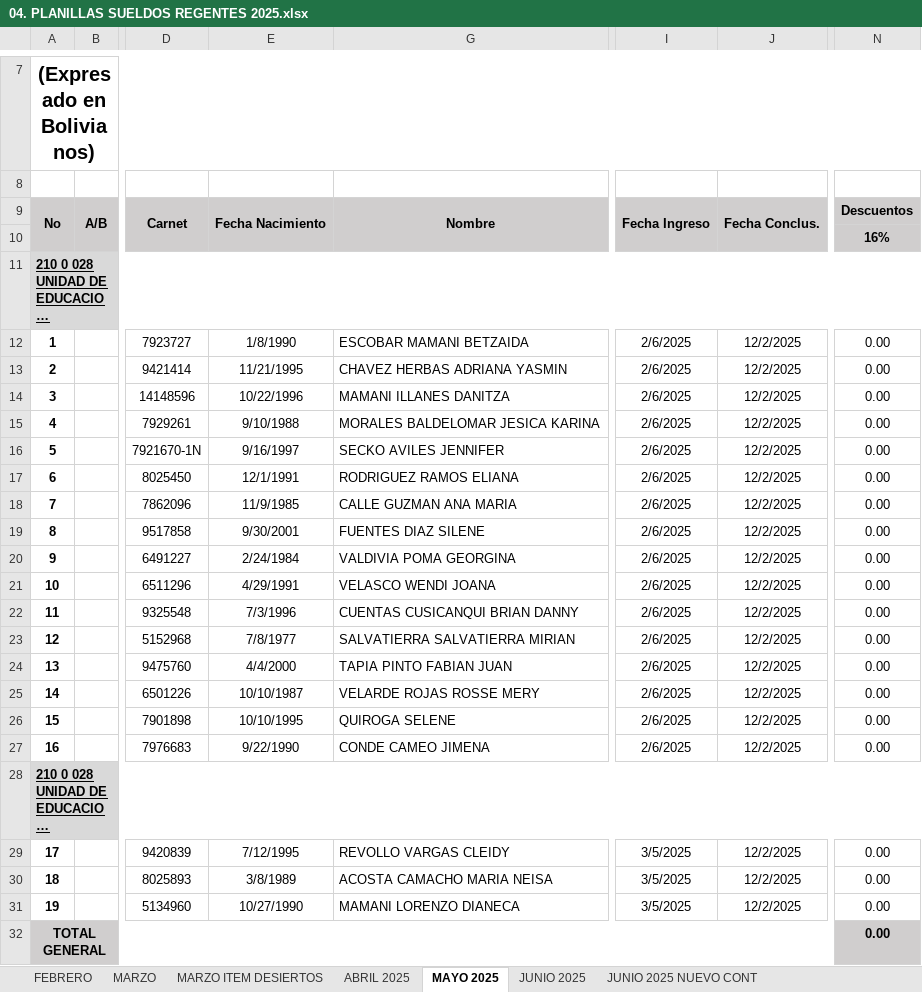
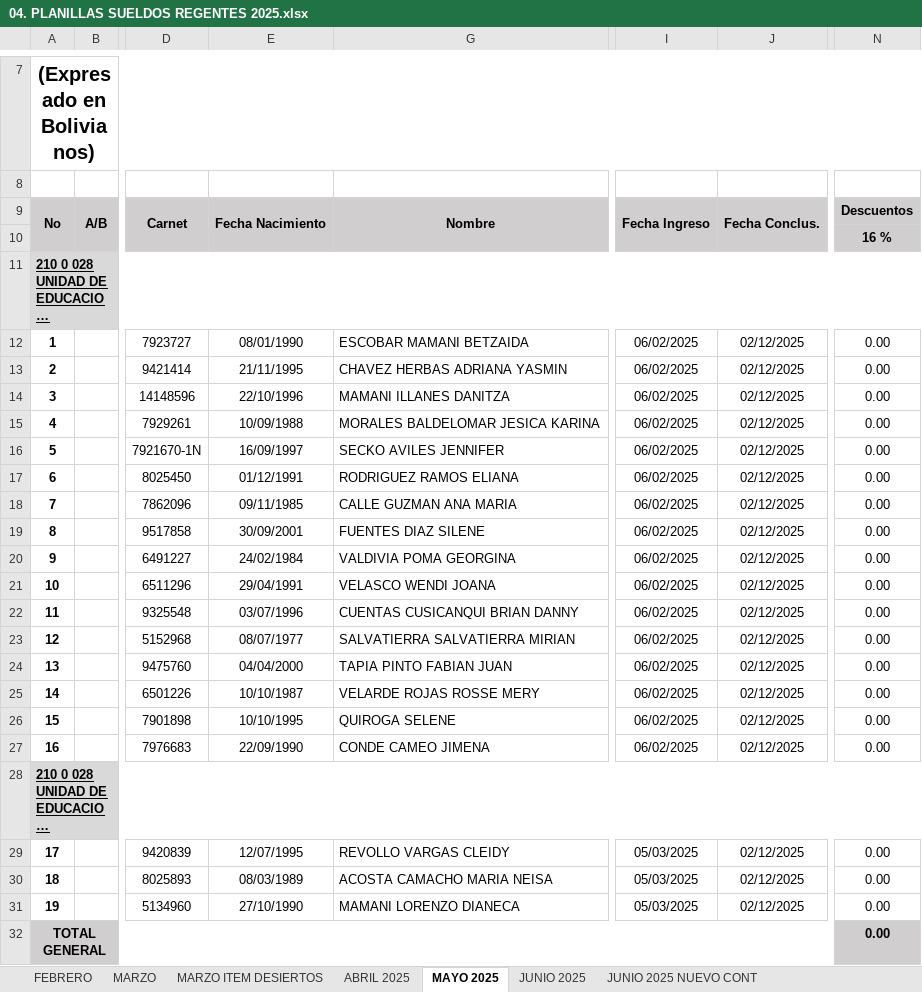
Before and after one commit to pedrox10/JavaExcelConsultores, an Excel workbook: Consultores/04. PLANILLAS SUELDOS REGENTES 2025.xlsx, sheet MAYO 2025, drawn as a sheet; only a part is shown, gaps mark what is left out; long unchanged cells end in …; values as stored, in another font and other column widths than the file's, no borders; charts and pictures not drawn; the diff names each change by its address in the sheet, - before the commit and + after, or states it on an @@ line.

```diff
--- a/Consultores/04. PLANILLAS SUELDOS REGENTES 2025.xlsx (sheet MAYO 2025)
+++ b/Consultores/04. PLANILLAS SUELDOS REGENTES 2025.xlsx (sheet MAYO 2025)
-N10: 16%
+N10: 16 %
-E12: 1/8/1990
+E12: 08/01/1990
-I12:I27: 2/6/2025
+I12:I27: 06/02/2025
-J12:J27: 12/2/2025
+J12:J27: 02/12/2025
-E13: 11/21/1995
+E13: 21/11/1995
-E14: 10/22/1996
+E14: 22/10/1996
-E15: 9/10/1988
+E15: 10/09/1988
-E16: 9/16/1997
+E16: 16/09/1997
-E17: 12/1/1991
+E17: 01/12/1991
-E18: 11/9/1985
+E18: 09/11/1985
-E19: 9/30/2001
+E19: 30/09/2001
-E20: 2/24/1984
+E20: 24/02/1984
-E21: 4/29/1991
+E21: 29/04/1991
-E22: 7/3/1996
+E22: 03/07/1996
-E23: 7/8/1977
+E23: 08/07/1977
-E24: 4/4/2000
+E24: 04/04/2000
-E27: 9/22/1990
+E27: 22/09/1990
-E29: 7/12/1995
+E29: 12/07/1995
-I29:I31: 3/5/2025
+I29:I31: 05/03/2025
-J29:J31: 12/2/2025
+J29:J31: 02/12/2025
-E30: 3/8/1989
+E30: 08/03/1989
-E31: 10/27/1990
+E31: 27/10/1990
```
Also changed, not shown: sheet ABRIL 2025, sheet JUNIO 2025, sheet MARZO, sheet FEBRERO, sheet MARZO ITEM DESIERTOS, sheet JUNIO 2025 NUEVO CONT, charts or pictures, Consultores/02. PLANILLA PSICOLOGO- FORENCE.xlsx, Resultados/resultados.xlsx, 2 other files.
